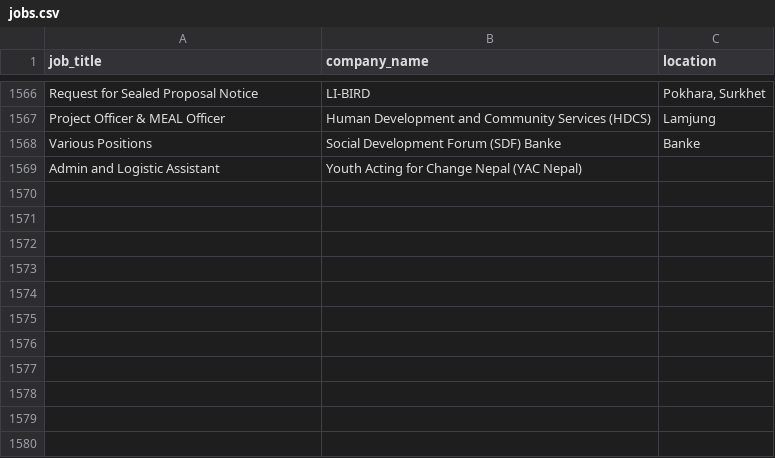
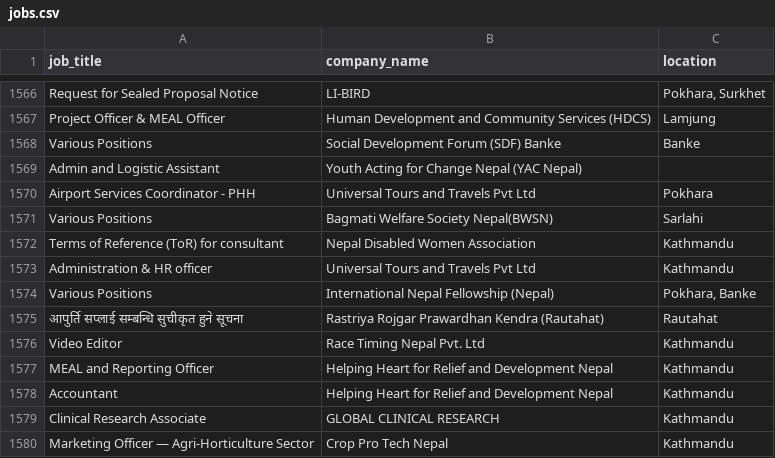
Before and after one commit to Hemkant04/job-scraper, a CSV file: data/jobs.csv, drawn as a sheet; only a part is shown, gaps mark what is left out; the diff names each change by its address in the sheet, - before the commit and + after, or states it on an @@ line.

```diff
--- a/data/jobs.csv
+++ b/data/jobs.csv
+row 1570: Airport Services Coordinator - PHH | Universal Tours and Travels Pvt Ltd | Pokhara
+row 1571: Various Positions | Bagmati Welfare Society Nepal(BWSN) | Sarlahi
+row 1572: Terms of Reference (ToR) for consultant | Nepal Disabled Women Association | Kathmandu
+row 1573: Administration & HR officer | Universal Tours and Travels Pvt Ltd | Kathmandu
+row 1574: Various Positions | International Nepal Fellowship (Nepal) | Pokhara, Banke
+row 1575: आपुर्ति सप्लाई सम्बन्धि सुचीकृत हुने सूचना | Rastriya Rojgar Prawardhan Kendra (Rautahat) | Rautahat
+row 1576: Video Editor | Race Timing Nepal Pvt. Ltd | Kathmandu
+row 1577: MEAL and Reporting Officer | Helping Heart for Relief and Development Nepal | Kathmandu
+row 1578: Accountant | Helping Heart for Relief and Development Nepal | Kathmandu
+row 1579: Clinical Research Associate | GLOBAL CLINICAL RESEARCH | Kathmandu
+row 1580: Marketing Officer — Agri-Horticulture Sector | Crop Pro Tech Nepal | Kathmandu
```
Also changed, not shown: 1 other file.
